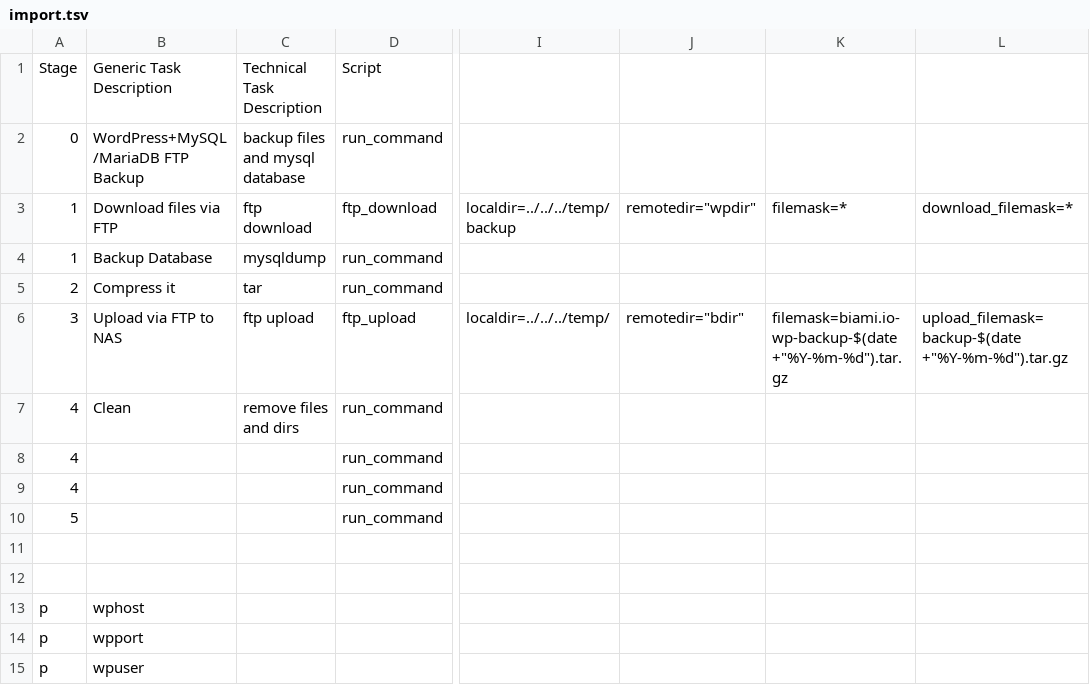
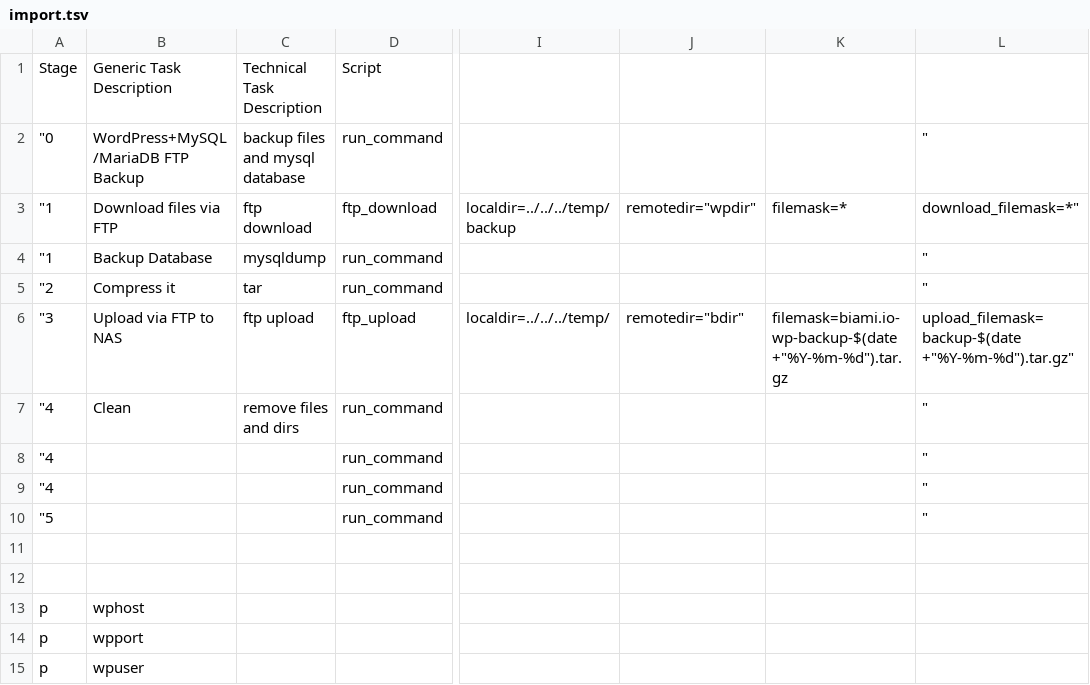
Before and after one commit to biami/wordpress-backup, a TSV file: import.tsv, drawn as a sheet; only a part is shown, gaps mark what is left out; the diff names each change by its address in the sheet, - before the commit and + after, or states it on an @@ line.

Commit message:
Update import.tsv

```diff
--- a/import.tsv
+++ b/import.tsv
-A2: 0
+A2: "0
-L2: (empty)
+L2: "
-A3:A4: 1
+A3:A4: "1
-L3: download_filemask=*
+L3: download_filemask=*"
-L4:L5: (empty)
+L4:L5: "
-A5: 2
+A5: "2
-A6: 3
+A6: "3
-L6: upload_filemask=backup-$(date +"%Y-%m-%d").tar.gz
+L6: upload_filemask=backup-$(date +"%Y-%m-%d").tar.gz"
-A7:A9: 4
+A7:A9: "4
-L7:L10: (empty)
+L7:L10: "
-A10: 5
+A10: "5
```
